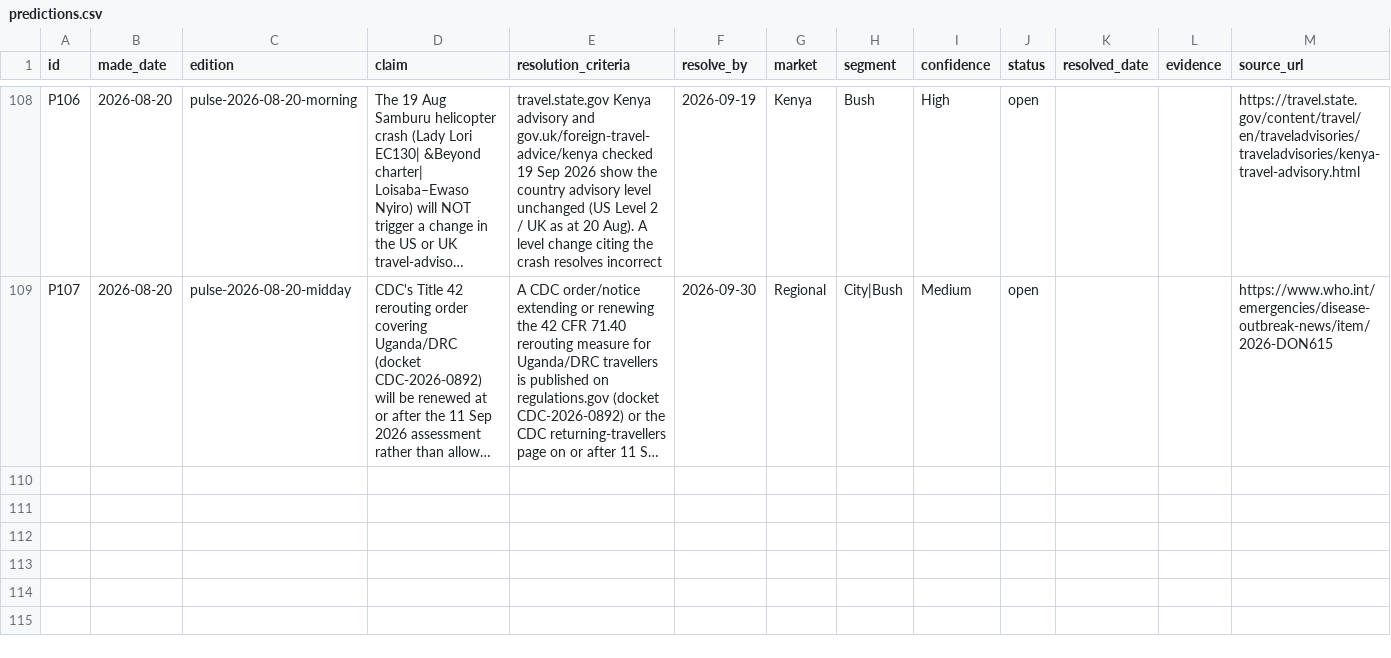
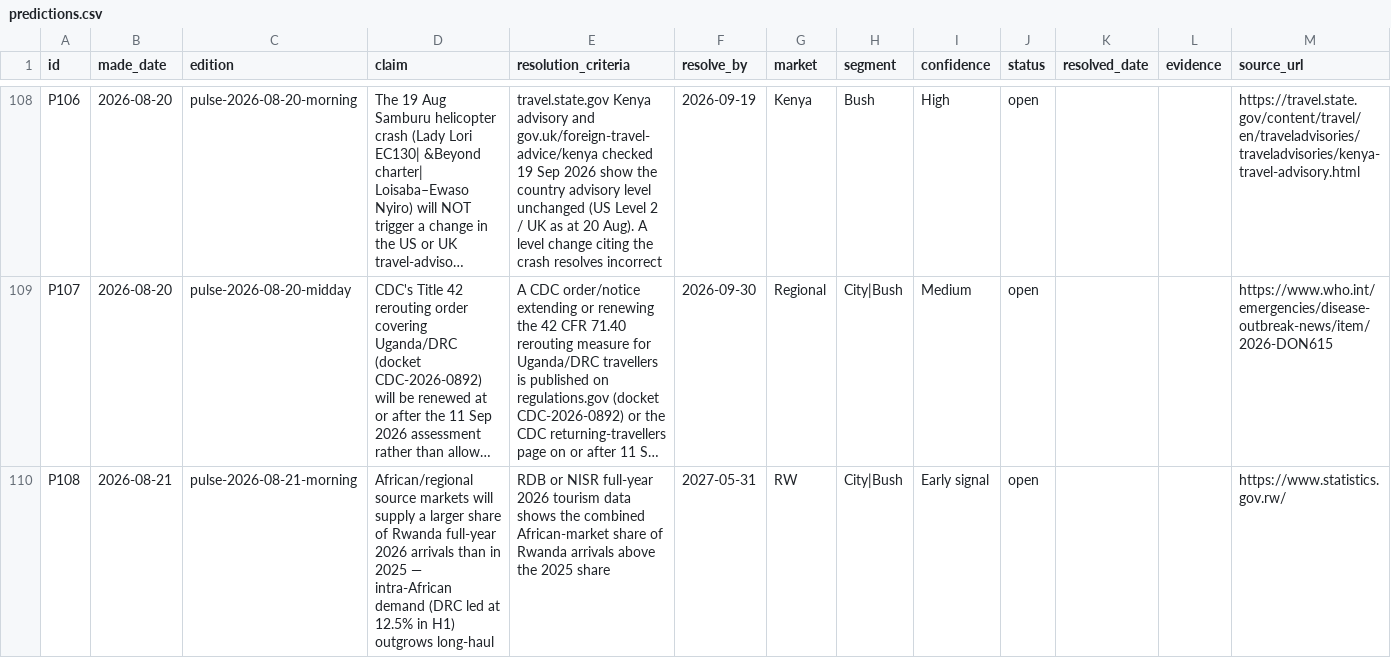
Before and after one commit to ogcollyns-creator/ea-hospitality-pulse, a CSV file: ledger/predictions.csv, drawn as a sheet; only a part is shown, gaps mark what is left out; long unchanged cells end in …; the diff names each change by its address in the sheet, - before the commit and + after, or states it on an @@ line.

Commit message:
Publish edition — Morning Brief 21 Aug 2026 (Expert Brief: intra-African demand re-basing)

```diff
--- a/ledger/predictions.csv
+++ b/ledger/predictions.csv
+row 110: P108 | 2026-08-21 | pulse-2026-08-21-morning | African/regional source markets will supply a larger share of Rwanda full-year 2026 arrivals than in 2025 — intra-African demand (DRC led at 12.5% in H1) outgrows long-haul | RDB or NISR full-year 2026 tourism data shows the combined African-market share of Rwanda arrivals above the 2025 share | 2027-05-31 | RW | City|Bush | Early signal | open |  |  | https://www.statistics.gov.rw/
```
Also changed, not shown: 34 other files.
